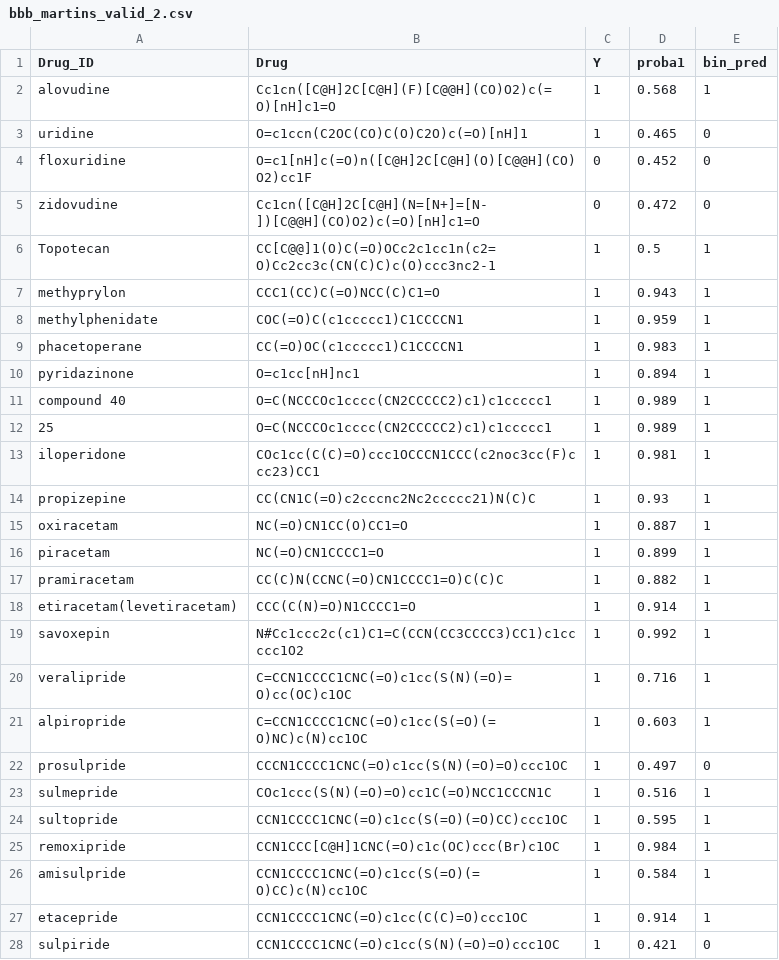
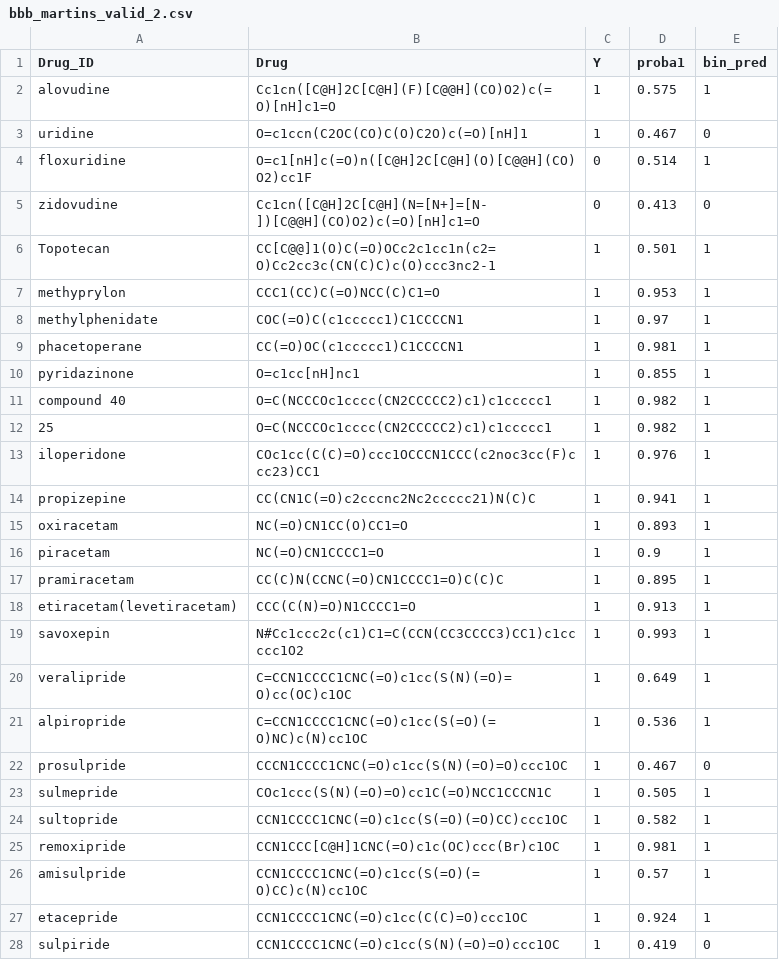
Before and after one commit to ersilia-os/chempfn, a CSV file: data/tdc_preds/bbb_martins_valid_2.csv, drawn as a sheet; only a part is shown; the diff covers the shown part only.

```diff
--- a/data/tdc_preds/bbb_martins_valid_2.csv
+++ b/data/tdc_preds/bbb_martins_valid_2.csv
@@ -1,28 +1,28 @@
 Drug_ID,Drug,Y,proba1,bin_pred
-alovudine,Cc1cn([C@H]2C[C@H](F)[C@@H](CO)O2)c(=O)[nH]c1=O,1,0.568,1
-uridine,O=c1ccn(C2OC(CO)C(O)C2O)c(=O)[nH]1,1,0.465,0
-floxuridine,O=c1[nH]c(=O)n([C@H]2C[C@H](O)[C@@H](CO)O2)cc1F,0,0.452,0
-zidovudine,Cc1cn([C@H]2C[C@H](N=[N+]=[N-])[C@@H](CO)O2)c(=O)[nH]c1=O,0,0.472,0
-Topotecan,CC[C@@]1(O)C(=O)OCc2c1cc1n(c2=O)Cc2cc3c(CN(C)C)c(O)ccc3nc2-1,1,0.5,1
-methyprylon,CCC1(CC)C(=O)NCC(C)C1=O,1,0.943,1
-methylphenidate,COC(=O)C(c1ccccc1)C1CCCCN1,1,0.959,1
-phacetoperane,CC(=O)OC(c1ccccc1)C1CCCCN1,1,0.983,1
-pyridazinone,O=c1cc[nH]nc1,1,0.894,1
-compound 40,O=C(NCCCOc1cccc(CN2CCCCC2)c1)c1ccccc1,1,0.989,1
-25,O=C(NCCCOc1cccc(CN2CCCCC2)c1)c1ccccc1,1,0.989,1
-iloperidone,COc1cc(C(C)=O)ccc1OCCCN1CCC(c2noc3cc(F)ccc23)CC1,1,0.981,1
-propizepine,CC(CN1C(=O)c2cccnc2Nc2ccccc21)N(C)C,1,0.93,1
-oxiracetam,NC(=O)CN1CC(O)CC1=O,1,0.887,1
-piracetam,NC(=O)CN1CCCC1=O,1,0.899,1
-pramiracetam,CC(C)N(CCNC(=O)CN1CCCC1=O)C(C)C,1,0.882,1
-etiracetam(levetiracetam),CCC(C(N)=O)N1CCCC1=O,1,0.914,1
-savoxepin,N#Cc1ccc2c(c1)C1=C(CCN(CC3CCCC3)CC1)c1ccccc1O2,1,0.992,1
-veralipride,C=CCN1CCCC1CNC(=O)c1cc(S(N)(=O)=O)cc(OC)c1OC,1,0.716,1
-alpiropride,C=CCN1CCCC1CNC(=O)c1cc(S(=O)(=O)NC)c(N)cc1OC,1,0.603,1
-prosulpride,CCCN1CCCC1CNC(=O)c1cc(S(N)(=O)=O)ccc1OC,1,0.497,0
-sulmepride,COc1ccc(S(N)(=O)=O)cc1C(=O)NCC1CCCN1C,1,0.516,1
-sultopride,CCN1CCCC1CNC(=O)c1cc(S(=O)(=O)CC)ccc1OC,1,0.595,1
-remoxipride,CCN1CCC[C@H]1CNC(=O)c1c(OC)ccc(Br)c1OC,1,0.984,1
-amisulpride,CCN1CCCC1CNC(=O)c1cc(S(=O)(=O)CC)c(N)cc1OC,1,0.584,1
-etacepride,CCN1CCCC1CNC(=O)c1cc(C(C)=O)ccc1OC,1,0.914,1
-sulpiride,CCN1CCCC1CNC(=O)c1cc(S(N)(=O)=O)ccc1OC,1,0.421,0
+alovudine,Cc1cn([C@H]2C[C@H](F)[C@@H](CO)O2)c(=O)[nH]c1=O,1,0.575,1
+uridine,O=c1ccn(C2OC(CO)C(O)C2O)c(=O)[nH]1,1,0.467,0
+floxuridine,O=c1[nH]c(=O)n([C@H]2C[C@H](O)[C@@H](CO)O2)cc1F,0,0.514,1
+zidovudine,Cc1cn([C@H]2C[C@H](N=[N+]=[N-])[C@@H](CO)O2)c(=O)[nH]c1=O,0,0.413,0
+Topotecan,CC[C@@]1(O)C(=O)OCc2c1cc1n(c2=O)Cc2cc3c(CN(C)C)c(O)ccc3nc2-1,1,0.501,1
+methyprylon,CCC1(CC)C(=O)NCC(C)C1=O,1,0.953,1
+methylphenidate,COC(=O)C(c1ccccc1)C1CCCCN1,1,0.97,1
+phacetoperane,CC(=O)OC(c1ccccc1)C1CCCCN1,1,0.981,1
+pyridazinone,O=c1cc[nH]nc1,1,0.855,1
+compound 40,O=C(NCCCOc1cccc(CN2CCCCC2)c1)c1ccccc1,1,0.982,1
+25,O=C(NCCCOc1cccc(CN2CCCCC2)c1)c1ccccc1,1,0.982,1
+iloperidone,COc1cc(C(C)=O)ccc1OCCCN1CCC(c2noc3cc(F)ccc23)CC1,1,0.976,1
+propizepine,CC(CN1C(=O)c2cccnc2Nc2ccccc21)N(C)C,1,0.941,1
+oxiracetam,NC(=O)CN1CC(O)CC1=O,1,0.893,1
+piracetam,NC(=O)CN1CCCC1=O,1,0.9,1
+pramiracetam,CC(C)N(CCNC(=O)CN1CCCC1=O)C(C)C,1,0.895,1
+etiracetam(levetiracetam),CCC(C(N)=O)N1CCCC1=O,1,0.913,1
+savoxepin,N#Cc1ccc2c(c1)C1=C(CCN(CC3CCCC3)CC1)c1ccccc1O2,1,0.993,1
+veralipride,C=CCN1CCCC1CNC(=O)c1cc(S(N)(=O)=O)cc(OC)c1OC,1,0.649,1
+alpiropride,C=CCN1CCCC1CNC(=O)c1cc(S(=O)(=O)NC)c(N)cc1OC,1,0.536,1
+prosulpride,CCCN1CCCC1CNC(=O)c1cc(S(N)(=O)=O)ccc1OC,1,0.467,0
+sulmepride,COc1ccc(S(N)(=O)=O)cc1C(=O)NCC1CCCN1C,1,0.505,1
+sultopride,CCN1CCCC1CNC(=O)c1cc(S(=O)(=O)CC)ccc1OC,1,0.582,1
+remoxipride,CCN1CCC[C@H]1CNC(=O)c1c(OC)ccc(Br)c1OC,1,0.981,1
+amisulpride,CCN1CCCC1CNC(=O)c1cc(S(=O)(=O)CC)c(N)cc1OC,1,0.57,1
+etacepride,CCN1CCCC1CNC(=O)c1cc(C(C)=O)ccc1OC,1,0.924,1
+sulpiride,CCN1CCCC1CNC(=O)c1cc(S(N)(=O)=O)ccc1OC,1,0.419,0
```
Also changed, not shown: 153 edited cells elsewhere in this file, data/tdc_preds/bbb_martins_test_1.csv, data/tdc_preds/bbb_martins_test_2.csv, 16 other files.
